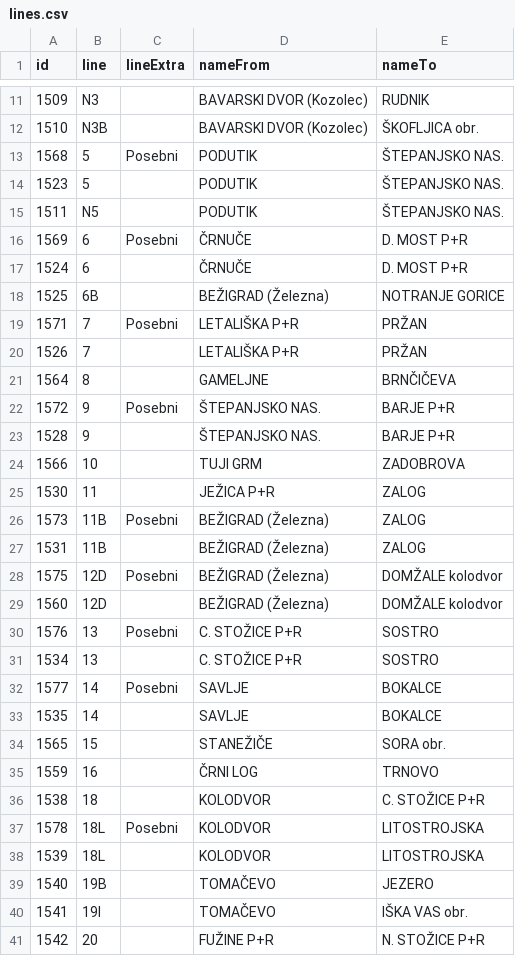
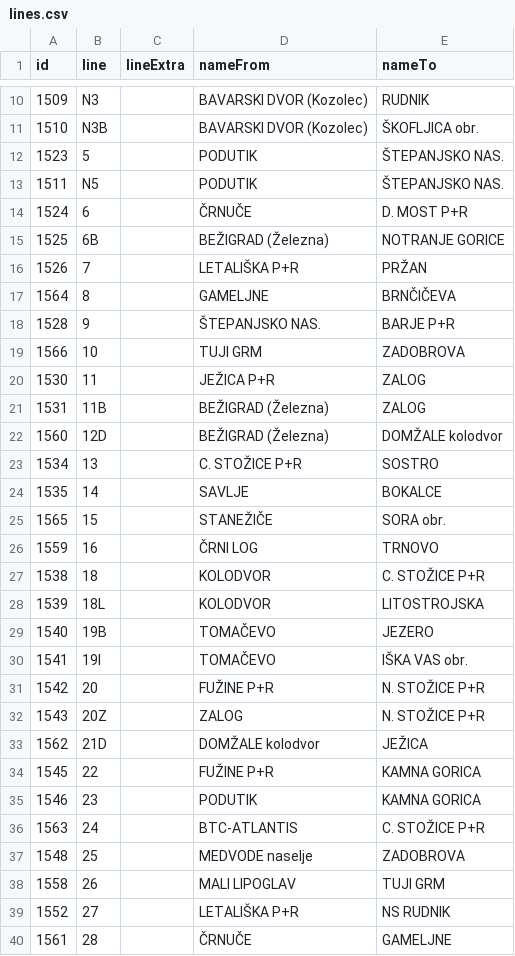
Before and after one commit to openstreetmap-si/bus-routes-osm-lpp, a CSV file: data/lpp/lines.csv, drawn as a sheet; only a part is shown, gaps mark what is left out; the shorter side is filled out with more unchanged rows; the diff covers the shown part only.

```diff
--- a/data/lpp/lines.csv
+++ b/data/lpp/lines.csv
@@ -12,12 +11,8 @@
 1510,N3B,,BAVARSKI DVOR (Kozolec),ŠKOFLJICA obr.
-1568,5,Posebni,PODUTIK,ŠTEPANJSKO NAS.
 1523,5,,PODUTIK,ŠTEPANJSKO NAS.
 1511,N5,,PODUTIK,ŠTEPANJSKO NAS.
-1569,6,Posebni,ČRNUČE,D. MOST P+R
 1524,6,,ČRNUČE,D. MOST P+R
 1525,6B,,BEŽIGRAD (Železna),NOTRANJE GORICE
-1571,7,Posebni,LETALIŠKA P+R,PRŽAN
 1526,7,,LETALIŠKA P+R,PRŽAN
 1564,8,,GAMELJNE,BRNČIČEVA
-1572,9,Posebni,ŠTEPANJSKO NAS.,BARJE P+R
 1528,9,,ŠTEPANJSKO NAS.,BARJE P+R
@@ -25,9 +20,5 @@
 1530,11,,JEŽICA P+R,ZALOG
-1573,11B,Posebni,BEŽIGRAD (Železna),ZALOG
 1531,11B,,BEŽIGRAD (Železna),ZALOG
-1575,12D,Posebni,BEŽIGRAD (Železna),DOMŽALE kolodvor
 1560,12D,,BEŽIGRAD (Železna),DOMŽALE kolodvor
-1576,13,Posebni,C. STOŽICE P+R,SOSTRO
 1534,13,,C. STOŽICE P+R,SOSTRO
-1577,14,Posebni,SAVLJE,BOKALCE
 1535,14,,SAVLJE,BOKALCE
@@ -36,3 +27,2 @@
 1538,18,,KOLODVOR,C. STOŽICE P+R
-1578,18L,Posebni,KOLODVOR,LITOSTROJSKA
 1539,18L,,KOLODVOR,LITOSTROJSKA
```
Also changed, not shown: 6 removed rows elsewhere in this file, 1 other file.
